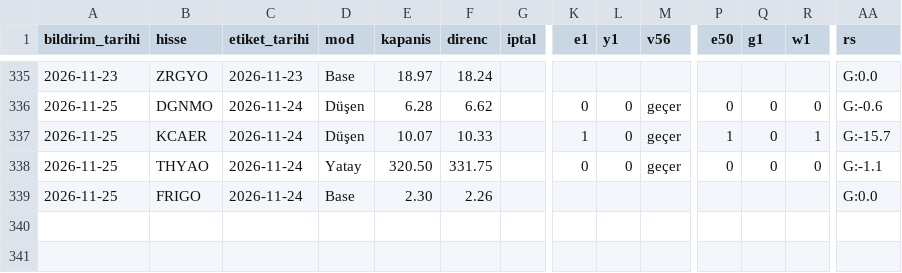
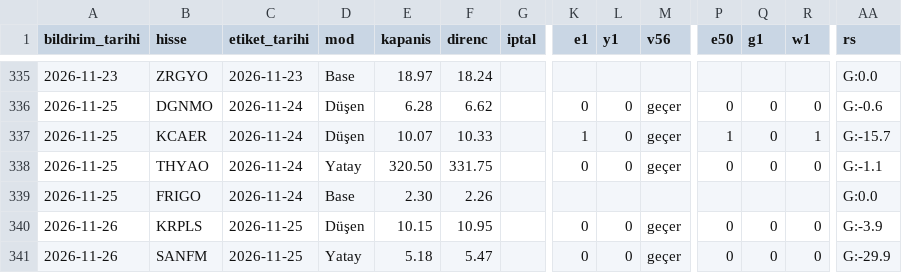
Before and after one commit to habibokay44-cyber/Daralma-bot, a CSV file: state/etiket_kayit.csv, drawn as a sheet; only a part is shown, gaps mark what is left out; rows hold the shown columns only; the diff names each change by its address in the sheet, - before the commit and + after, or states it on an @@ line.

```diff
--- a/state/etiket_kayit.csv
+++ b/state/etiket_kayit.csv
+row 340: 2026-11-26 | KRPLS | 2026-11-25 | Düşen | 10.15 | 10.95 |  | 0 | 0 | geçer | 0 | 0 | 0 | G:-3.9
+row 341: 2026-11-26 | SANFM | 2026-11-25 | Yatay | 5.18 | 5.47 |  | 0 | 0 | geçer | 0 | 0 | 0 | G:-29.9
```
Also changed, not shown: 6 other files.
